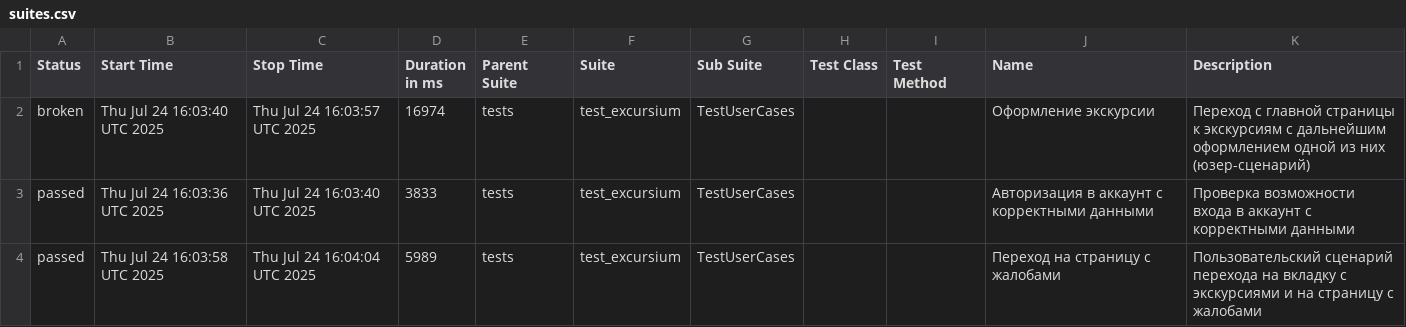
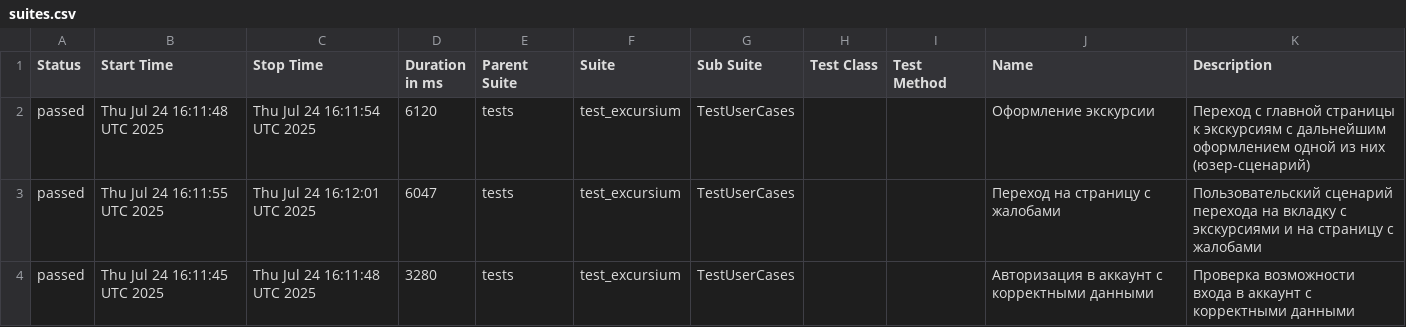
Before and after one commit to AlbertMaratovich/Excursium_project, a CSV file: data/suites.csv, drawn as a sheet.

Commit message:
Deploying to gh-pages from @ AlbertMaratovich/Excursium_project@9dbf4eef75f367e872c359c7111974c17443c677 🚀

```diff
--- a/data/suites.csv
+++ b/data/suites.csv
@@ -1,4 +1,4 @@
 "Status","Start Time","Stop Time","Duration in ms","Parent Suite","Suite","Sub Suite","Test Class","Test Method","Name","Description"
-"broken","Thu Jul 24 16:03:40 UTC 2025","Thu Jul 24 16:03:57 UTC 2025","16974","tests","test_excursium","TestUserCases","","","Оформление экскурсии","Переход с главной страницы к экскурсиям с дальнейшим оформлением одной из них (юзер-сценарий)"
-"passed","Thu Jul 24 16:03:36 UTC 2025","Thu Jul 24 16:03:40 UTC 2025","3833","tests","test_excursium","TestUserCases","","","Авторизация в аккаунт с корректными данными","Проверка возможности входа в аккаунт с корректными данными"
-"passed","Thu Jul 24 16:03:58 UTC 2025","Thu Jul 24 16:04:04 UTC 2025","5989","tests","test_excursium","TestUserCases","","","Переход на страницу с жалобами","Пользовательский сценарий перехода на вкладку с экскурсиями и на страницу с жалобами"
+"passed","Thu Jul 24 16:11:48 UTC 2025","Thu Jul 24 16:11:54 UTC 2025","6120","tests","test_excursium","TestUserCases","","","Оформление экскурсии","Переход с главной страницы к экскурсиям с дальнейшим оформлением одной из них (юзер-сценарий)"
+"passed","Thu Jul 24 16:11:55 UTC 2025","Thu Jul 24 16:12:01 UTC 2025","6047","tests","test_excursium","TestUserCases","","","Переход на страницу с жалобами","Пользовательский сценарий перехода на вкладку с экскурсиями и на страницу с жалобами"
+"passed","Thu Jul 24 16:11:45 UTC 2025","Thu Jul 24 16:11:48 UTC 2025","3280","tests","test_excursium","TestUserCases","","","Авторизация в аккаунт с корректными данными","Проверка возможности входа в аккаунт с корректными данными"
```
Also changed, not shown: 27 other files.
